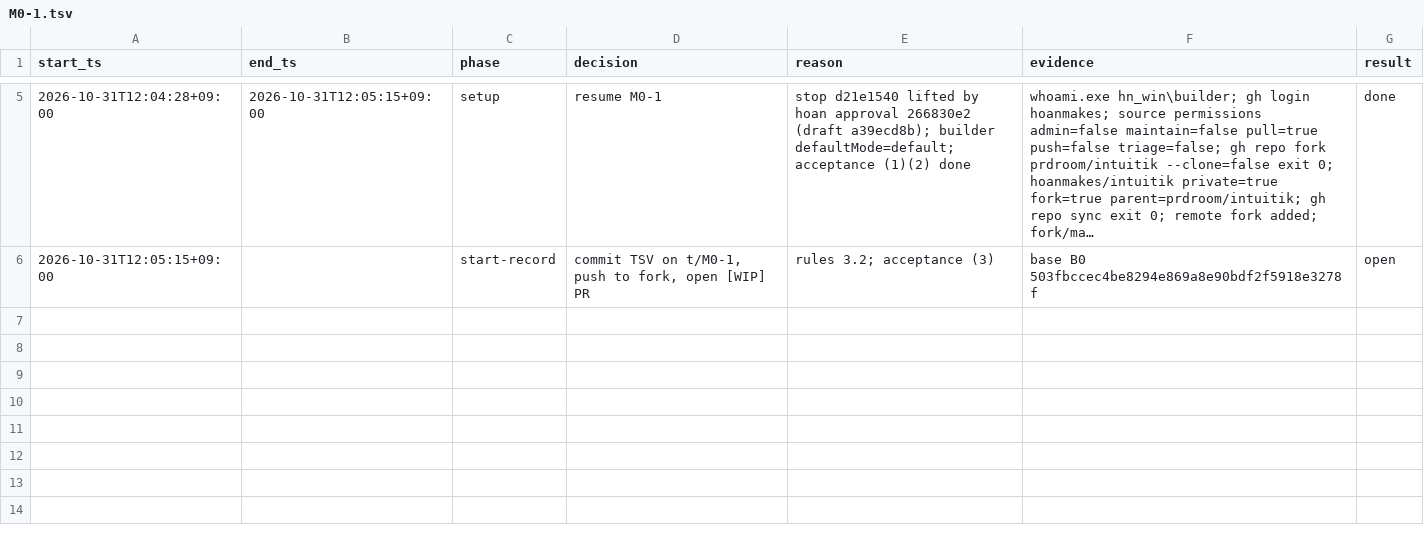
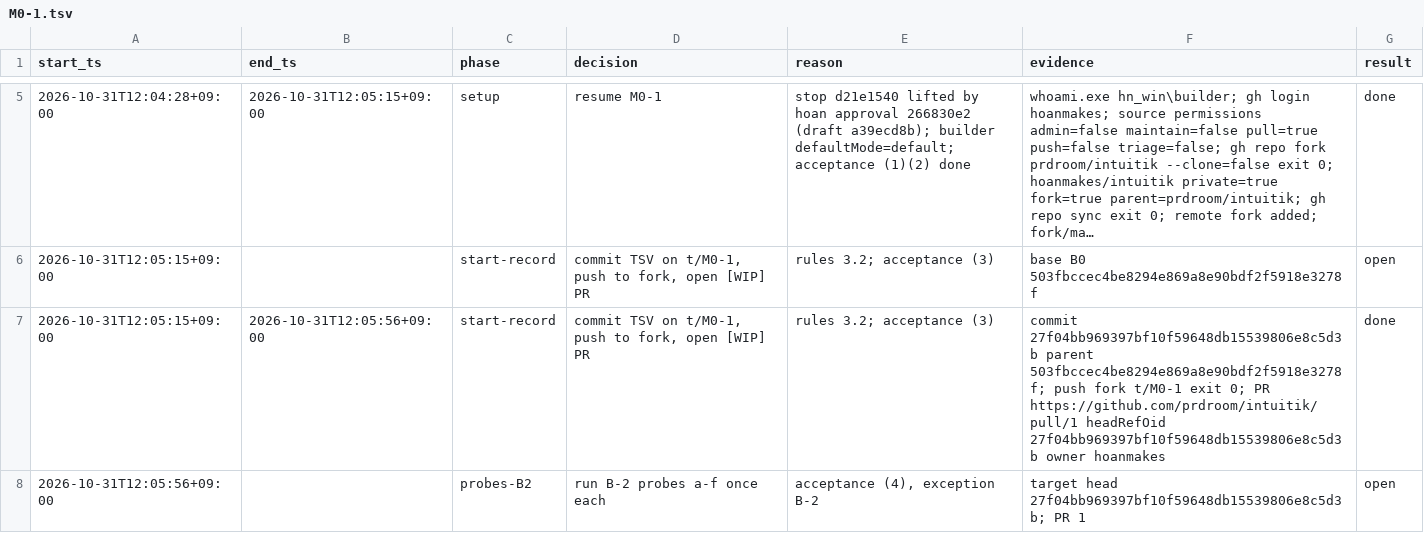
Before and after one commit to prdroom/intuitik, a TSV file: .factory/log/M0-1.tsv, drawn as a sheet; only a part is shown, gaps mark what is left out; long unchanged cells end in …; the diff covers the shown part only.

```diff
--- a/.factory/log/M0-1.tsv
+++ b/.factory/log/M0-1.tsv
@@ -6 +6,3 @@ start_ts	end_ts	phase	decision	reason	evidence	result
 2026-10-31T12:05:15+09:00		start-record	commit TSV on t/M0-1, push to fork, open [WIP] PR	rules 3.2; acceptance (3)	base B0 503fbccec4be8294e869a8e90bdf2f5918e3278f	open
+2026-10-31T12:05:15+09:00	2026-10-31T12:05:56+09:00	start-record	commit TSV on t/M0-1, push to fork, open [WIP] PR	rules 3.2; acceptance (3)	commit 27f04bb969397bf10f59648db15539806e8c5d3b parent 503fbccec4be8294e869a8e90bdf2f5918e3278f; push fork t/M0-1 exit 0; PR https://github.com/prdroom/intuitik/pull/1 headRefOid 27f04bb969397bf10f59648db15539806e8c5d3b owner hoanmakes	done
+2026-10-31T12:05:56+09:00		probes-B2	run B-2 probes a-f once each	acceptance (4), exception B-2	target head 27f04bb969397bf10f59648db15539806e8c5d3b; PR 1	open
```
Also changed, not shown: 6 added rows elsewhere in this file.
